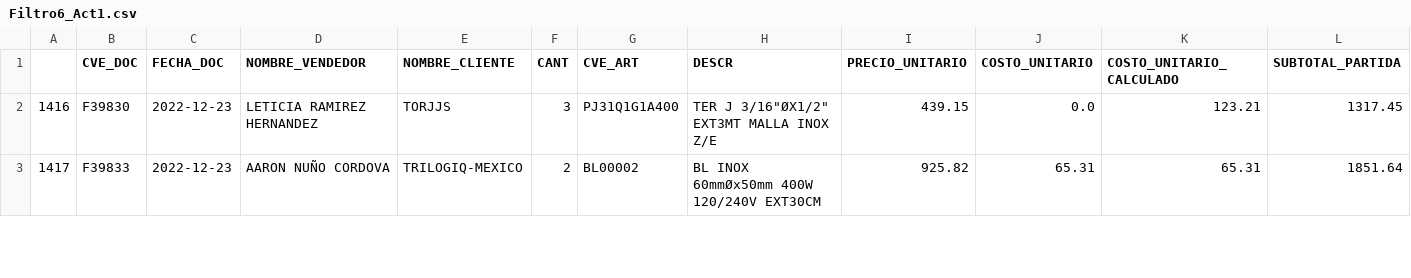
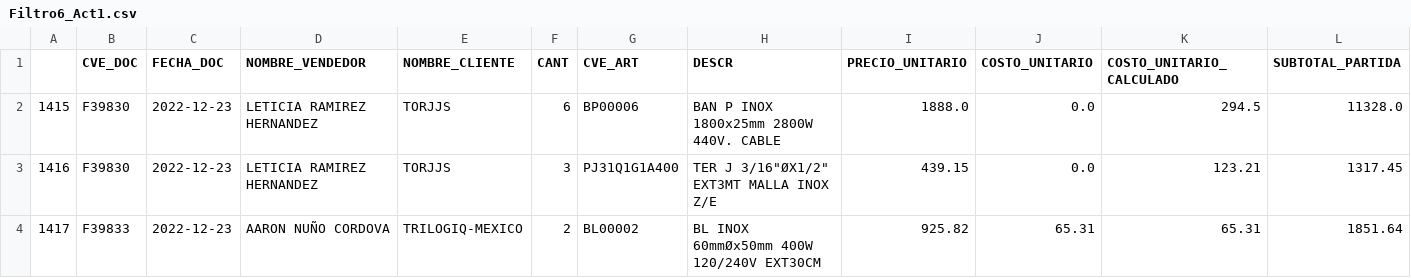
Before and after one commit to Angel353/ExtraccionDeDatos, a CSV file: Filtro6_Act1.csv, drawn as a sheet; only a part is shown; rows hold the shown columns only; the diff names each change by its address in the sheet, - before the commit and + after, or states it on an @@ line.

```diff
--- a/Filtro6_Act1.csv
+++ b/Filtro6_Act1.csv
+row 2: 1415 | F39830 | 2022-12-23 | LETICIA RAMIREZ HERNANDEZ | TORJJS | 6 | BP00006 | BAN P INOX 1800x25mm 2800W 440V. CABLE | 1888.0 | 0.0 | 294.5 | 11328.0
```
Also changed, not shown: 5 other files.
